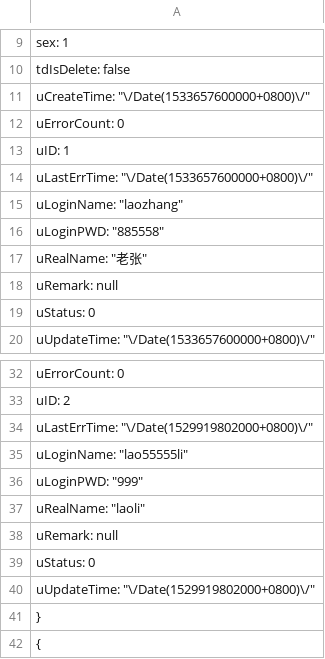
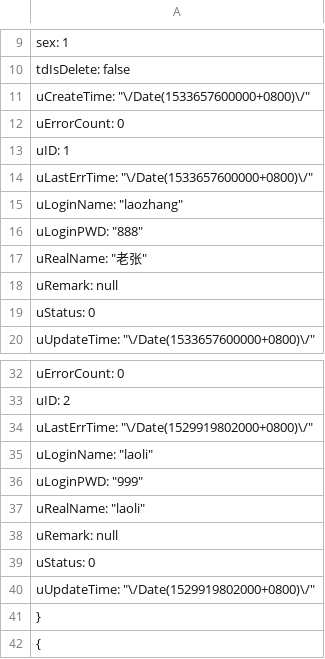
Before and after one commit to anjoy8/Blog.Data.Share, a TSV file: Blog.Core.Data.json/sysUserInfo.tsv, drawn as a sheet; only a part is shown, gaps mark what is left out; the diff covers the shown part only.

```diff
--- a/Blog.Core.Data.json/sysUserInfo.tsv
+++ b/Blog.Core.Data.json/sysUserInfo.tsv
@@ -15,3 +15,3 @@
     "uLoginName": "laozhang",
-    "uLoginPWD": "885558",
+    "uLoginPWD": "888",
     "uRealName": "老张",
@@ -34,3 +34,3 @@
     "uLastErrTime": "\/Date(1529919802000+0800)\/",
-    "uLoginName": "lao55555li",
+    "uLoginName": "laoli",
     "uLoginPWD": "999",
```
Also changed, not shown: 20 added rows and 2 edited cells elsewhere in this file, Blog.Core.Data.json/Module.tsv, Blog.Core.Data.json/Role.tsv, 6 other files.
